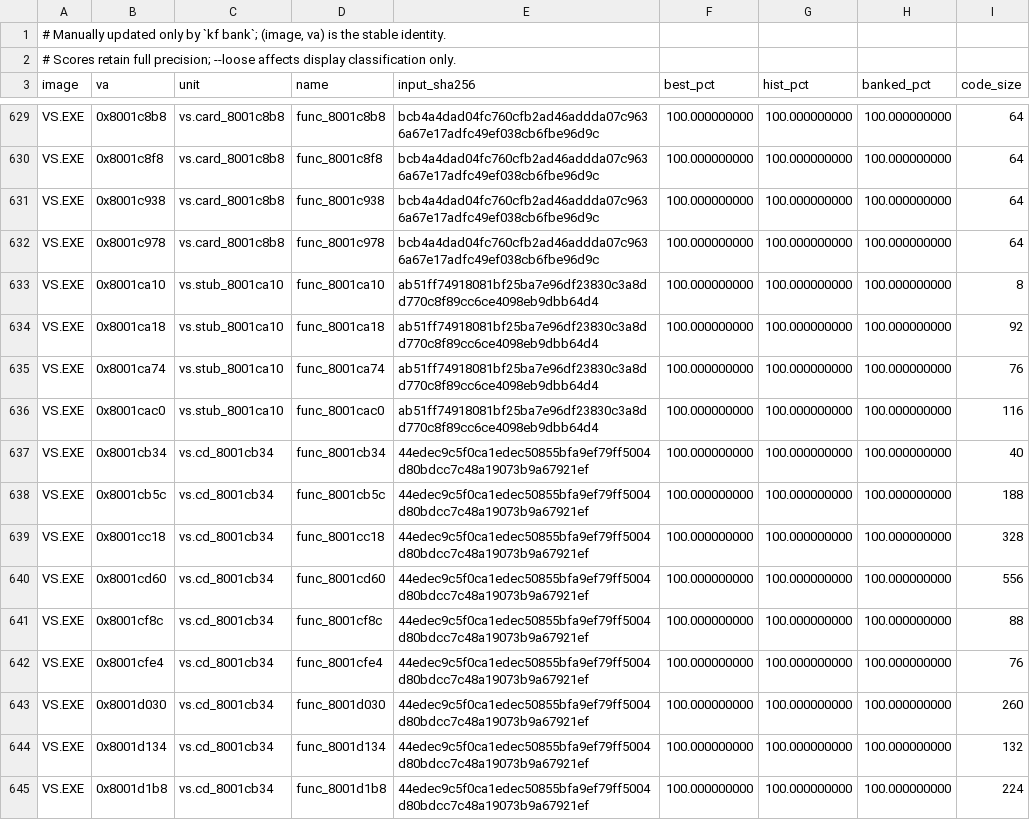
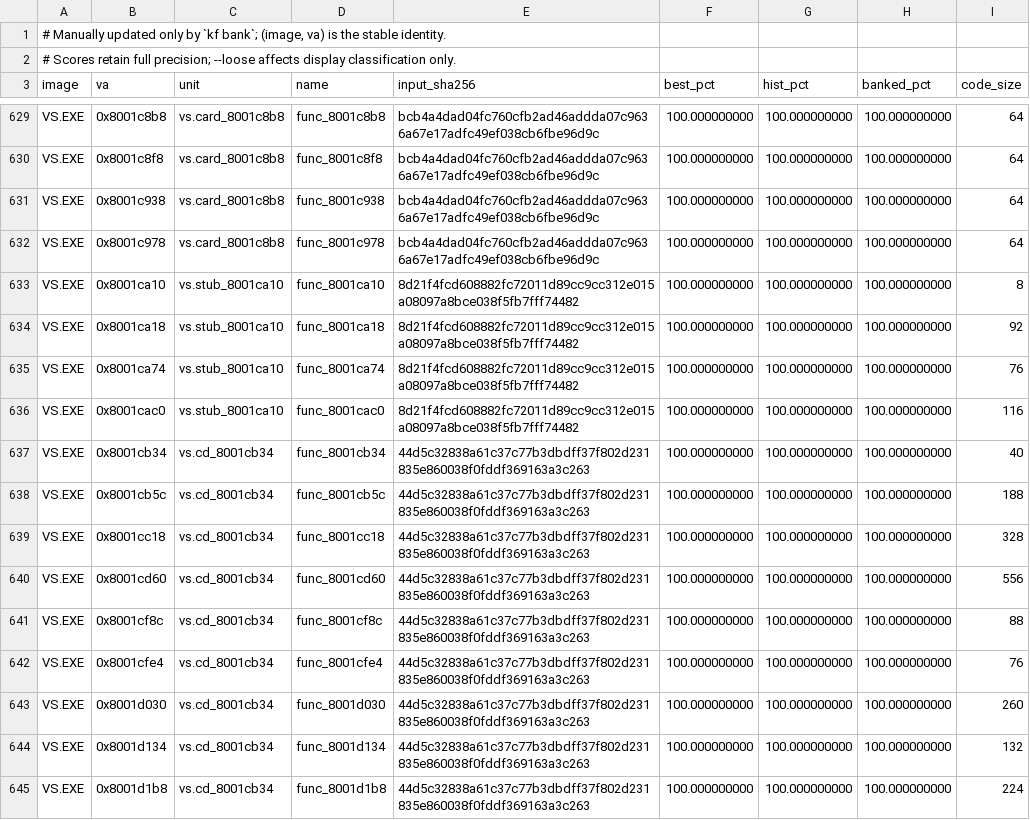
Before and after one commit to Voicedrew11/shadow-tower-decomp, a TSV file: config/match_baseline.tsv, drawn as a sheet; only a part is shown, gaps mark what is left out; the diff covers the shown part only.

```diff
--- a/config/match_baseline.tsv
+++ b/config/match_baseline.tsv
@@ -632,14 +632,14 @@ VS.EXE	0x8001c938	vs.card_8001c8b8	func_8001c938	bcb4a4dad04fc760cfb2ad46addda07
 VS.EXE	0x8001c978	vs.card_8001c8b8	func_8001c978	bcb4a4dad04fc760cfb2ad46addda07c9636a67e17adfc49ef038cb6fbe96d9c	100.000000000	100.000000000	100.000000000	64
-VS.EXE	0x8001ca10	vs.stub_8001ca10	func_8001ca10	ab51ff74918081bf25ba7e96df23830c3a8dd770c8f89cc6ce4098eb9dbb64d4	100.000000000	100.000000000	100.000000000	8
-VS.EXE	0x8001ca18	vs.stub_8001ca10	func_8001ca18	ab51ff74918081bf25ba7e96df23830c3a8dd770c8f89cc6ce4098eb9dbb64d4	100.000000000	100.000000000	100.000000000	92
-VS.EXE	0x8001ca74	vs.stub_8001ca10	func_8001ca74	ab51ff74918081bf25ba7e96df23830c3a8dd770c8f89cc6ce4098eb9dbb64d4	100.000000000	100.000000000	100.000000000	76
-VS.EXE	0x8001cac0	vs.stub_8001ca10	func_8001cac0	ab51ff74918081bf25ba7e96df23830c3a8dd770c8f89cc6ce4098eb9dbb64d4	100.000000000	100.000000000	100.000000000	116
-VS.EXE	0x8001cb34	vs.cd_8001cb34	func_8001cb34	44edec9c5f0ca1edec50855bfa9ef79ff5004d80bdcc7c48a19073b9a67921ef	100.000000000	100.000000000	100.000000000	40
-VS.EXE	0x8001cb5c	vs.cd_8001cb34	func_8001cb5c	44edec9c5f0ca1edec50855bfa9ef79ff5004d80bdcc7c48a19073b9a67921ef	100.000000000	100.000000000	100.000000000	188
-VS.EXE	0x8001cc18	vs.cd_8001cb34	func_8001cc18	44edec9c5f0ca1edec50855bfa9ef79ff5004d80bdcc7c48a19073b9a67921ef	100.000000000	100.000000000	100.000000000	328
-VS.EXE	0x8001cd60	vs.cd_8001cb34	func_8001cd60	44edec9c5f0ca1edec50855bfa9ef79ff5004d80bdcc7c48a19073b9a67921ef	100.000000000	100.000000000	100.000000000	556
-VS.EXE	0x8001cf8c	vs.cd_8001cb34	func_8001cf8c	44edec9c5f0ca1edec50855bfa9ef79ff5004d80bdcc7c48a19073b9a67921ef	100.000000000	100.000000000	100.000000000	88
-VS.EXE	0x8001cfe4	vs.cd_8001cb34	func_8001cfe4	44edec9c5f0ca1edec50855bfa9ef79ff5004d80bdcc7c48a19073b9a67921ef	100.000000000	100.000000000	100.000000000	76
-VS.EXE	0x8001d030	vs.cd_8001cb34	func_8001d030	44edec9c5f0ca1edec50855bfa9ef79ff5004d80bdcc7c48a19073b9a67921ef	100.000000000	100.000000000	100.000000000	260
-VS.EXE	0x8001d134	vs.cd_8001cb34	func_8001d134	44edec9c5f0ca1edec50855bfa9ef79ff5004d80bdcc7c48a19073b9a67921ef	100.000000000	100.000000000	100.000000000	132
-VS.EXE	0x8001d1b8	vs.cd_8001cb34	func_8001d1b8	44edec9c5f0ca1edec50855bfa9ef79ff5004d80bdcc7c48a19073b9a67921ef	100.000000000	100.000000000	100.000000000	224
+VS.EXE	0x8001ca10	vs.stub_8001ca10	func_8001ca10	8d21f4fcd608882fc72011d89cc9cc312e015a08097a8bce038f5fb7fff74482	100.000000000	100.000000000	100.000000000	8
+VS.EXE	0x8001ca18	vs.stub_8001ca10	func_8001ca18	8d21f4fcd608882fc72011d89cc9cc312e015a08097a8bce038f5fb7fff74482	100.000000000	100.000000000	100.000000000	92
+VS.EXE	0x8001ca74	vs.stub_8001ca10	func_8001ca74	8d21f4fcd608882fc72011d89cc9cc312e015a08097a8bce038f5fb7fff74482	100.000000000	100.000000000	100.000000000	76
+VS.EXE	0x8001cac0	vs.stub_8001ca10	func_8001cac0	8d21f4fcd608882fc72011d89cc9cc312e015a08097a8bce038f5fb7fff74482	100.000000000	100.000000000	100.000000000	116
+VS.EXE	0x8001cb34	vs.cd_8001cb34	func_8001cb34	44d5c32838a61c37c77b3dbdff37f802d231835e860038f0fddf369163a3c263	100.000000000	100.000000000	100.000000000	40
+VS.EXE	0x8001cb5c	vs.cd_8001cb34	func_8001cb5c	44d5c32838a61c37c77b3dbdff37f802d231835e860038f0fddf369163a3c263	100.000000000	100.000000000	100.000000000	188
+VS.EXE	0x8001cc18	vs.cd_8001cb34	func_8001cc18	44d5c32838a61c37c77b3dbdff37f802d231835e860038f0fddf369163a3c263	100.000000000	100.000000000	100.000000000	328
+VS.EXE	0x8001cd60	vs.cd_8001cb34	func_8001cd60	44d5c32838a61c37c77b3dbdff37f802d231835e860038f0fddf369163a3c263	100.000000000	100.000000000	100.000000000	556
+VS.EXE	0x8001cf8c	vs.cd_8001cb34	func_8001cf8c	44d5c32838a61c37c77b3dbdff37f802d231835e860038f0fddf369163a3c263	100.000000000	100.000000000	100.000000000	88
+VS.EXE	0x8001cfe4	vs.cd_8001cb34	func_8001cfe4	44d5c32838a61c37c77b3dbdff37f802d231835e860038f0fddf369163a3c263	100.000000000	100.000000000	100.000000000	76
+VS.EXE	0x8001d030	vs.cd_8001cb34	func_8001d030	44d5c32838a61c37c77b3dbdff37f802d231835e860038f0fddf369163a3c263	100.000000000	100.000000000	100.000000000	260
+VS.EXE	0x8001d134	vs.cd_8001cb34	func_8001d134	44d5c32838a61c37c77b3dbdff37f802d231835e860038f0fddf369163a3c263	100.000000000	100.000000000	100.000000000	132
+VS.EXE	0x8001d1b8	vs.cd_8001cb34	func_8001d1b8	44d5c32838a61c37c77b3dbdff37f802d231835e860038f0fddf369163a3c263	100.000000000	100.000000000	100.000000000	224
```
Also changed, not shown: 151 edited cells elsewhere in this file, 1 other file.
